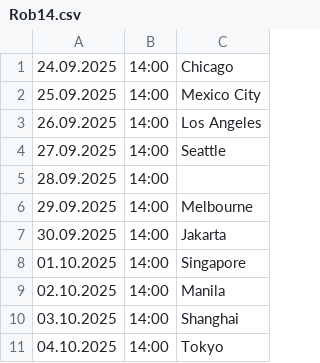
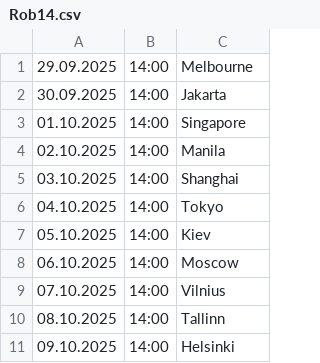
Before and after one commit to cmrdnz/rob, a CSV file: Rob14.csv, drawn as a sheet; only a part is shown; the shorter side is filled out with more unchanged rows; the diff names each change by its address in the sheet, - before the commit and + after, or states it on an @@ line.

Commit message:
Update Rob14.csv

```diff
--- a/Rob14.csv
+++ b/Rob14.csv
-row 1: 24.09.2025 | 14:00 | Chicago
-row 2: 25.09.2025 | 14:00 | Mexico City
-row 3: 26.09.2025 | 14:00 | Los Angeles
-row 4: 27.09.2025 | 14:00 | Seattle
-row 5: 28.09.2025 | 14:00
```
